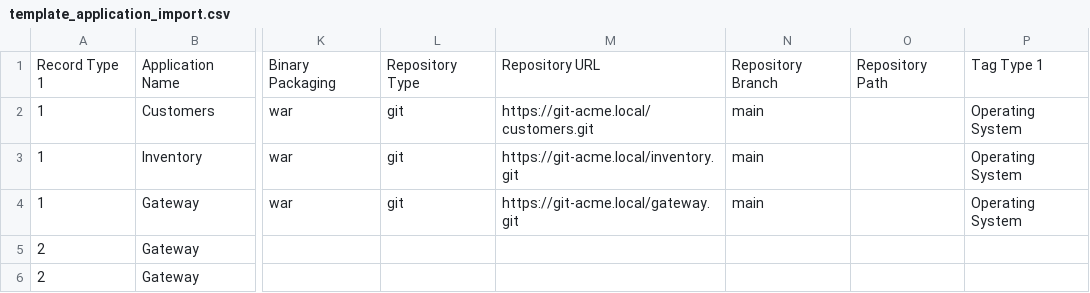
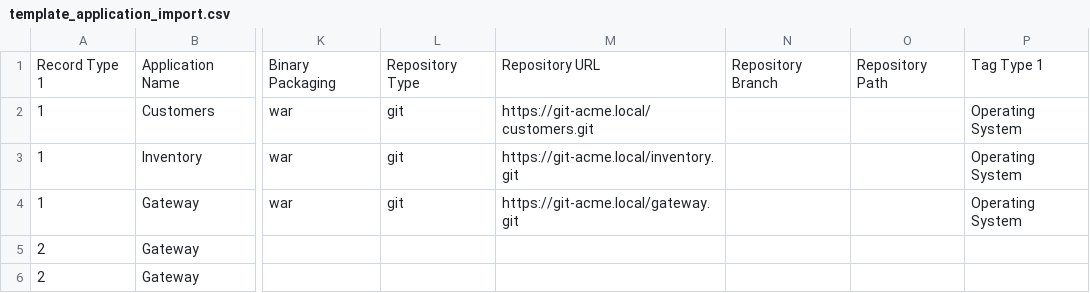
Before and after one commit to konveyor/tackle2-ui, a CSV file: pkg/client/public/template_application_import.csv, drawn as a sheet; only a part is shown, gaps mark what is left out; the diff names each change by its address in the sheet, - before the commit and + after, or states it on an @@ line.

Commit message:
Fix CSV template dependencies format (#207)
* Fix CSV template dependencies format

CSV application import can include rows with RecordType=2 dependencies
which should not have trailing empty columns. (this should fit to
Tackle1)

* Remove repo branch from CSV sample file

* Re-add git to sample csv

```diff
--- a/pkg/client/public/template_application_import.csv
+++ b/pkg/client/public/template_application_import.csv
-N2:N4: main
+N2:N4: (empty)
```
